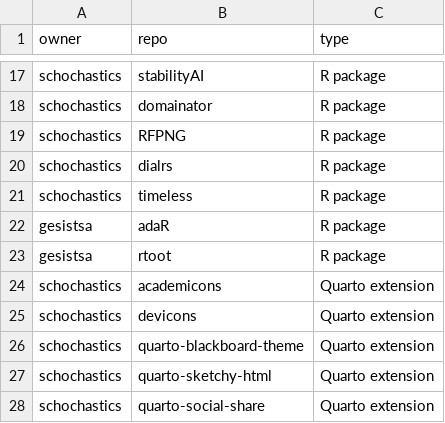
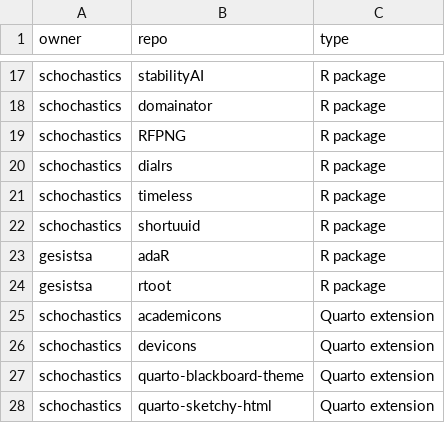
Before and after one commit to schochastics/gh-dashboard, a CSV file: repos.csv, drawn as a sheet; only a part is shown, gaps mark what is left out; the shorter side is filled out with more unchanged rows; the diff names each change by its address in the sheet, - before the commit and + after, or states it on an @@ line.

Commit message:
added shortuuid

```diff
--- a/repos.csv
+++ b/repos.csv
+row 22: schochastics | shortuuid | R package
```
